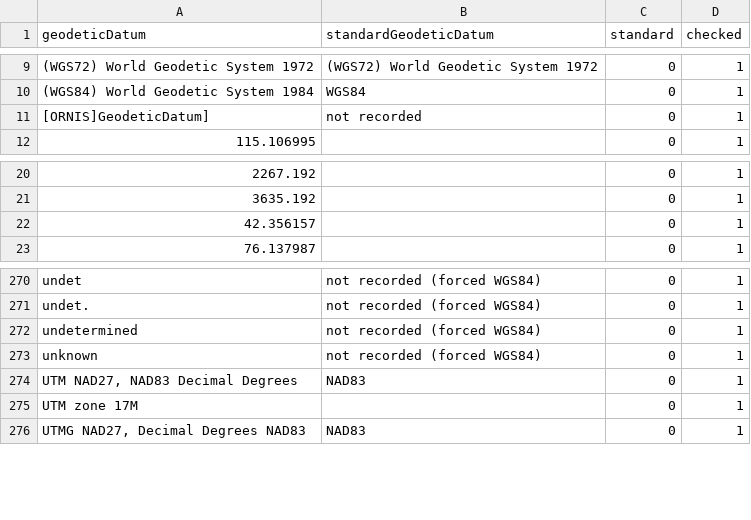
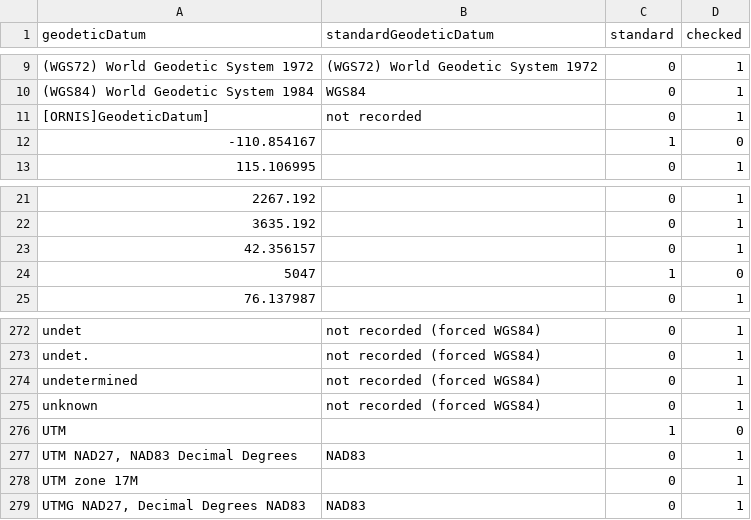
Before and after one commit to VertNet/DwCVocabs, a CSV file: vocabs/geodeticDatum.csv, drawn as a sheet; only a part is shown, gaps mark what is left out; the diff names each change by its address in the sheet, - before the commit and + after, or states it on an @@ line.

```diff
--- a/vocabs/geodeticDatum.csv
+++ b/vocabs/geodeticDatum.csv
+row 12: -110.854167 |  | 1 | 0
+row 24: 5047 |  | 1 | 0
+row 276: UTM |  | 1 | 0
```
Also changed, not shown: vocabs/Month.csv, vocabs/countryCode.csv, 4 other files.
